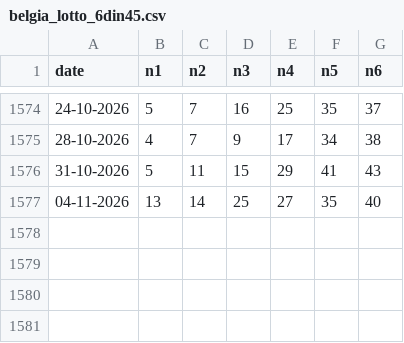
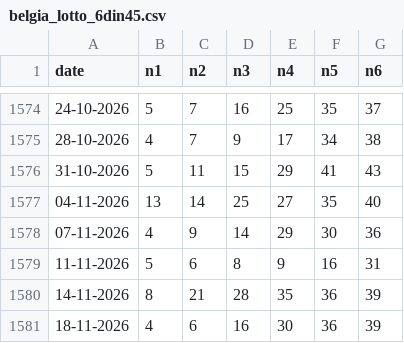
Before and after one commit to ciprianbodu/LOTO, a CSV file: _ISTORIC/externe/belgia_lotto_6din45.csv, drawn as a sheet; only a part is shown, gaps mark what is left out.

```diff
--- a/_ISTORIC/externe/belgia_lotto_6din45.csv
+++ b/_ISTORIC/externe/belgia_lotto_6din45.csv
@@ -1577 +1577,5 @@ date,n1,n2,n3,n4,n5,n6
 04-11-2026,13,14,25,27,35,40
+07-11-2026,4,9,14,29,30,36
+11-11-2026,5,6,8,9,16,31
+14-11-2026,8,21,28,35,36,39
+18-11-2026,4,6,16,30,36,39
```
Also changed, not shown: _ISTORIC/externe/austria_lotto_6aus45.csv, _ISTORIC/externe/cehia_sportka_6din49.csv, 8 other files.
